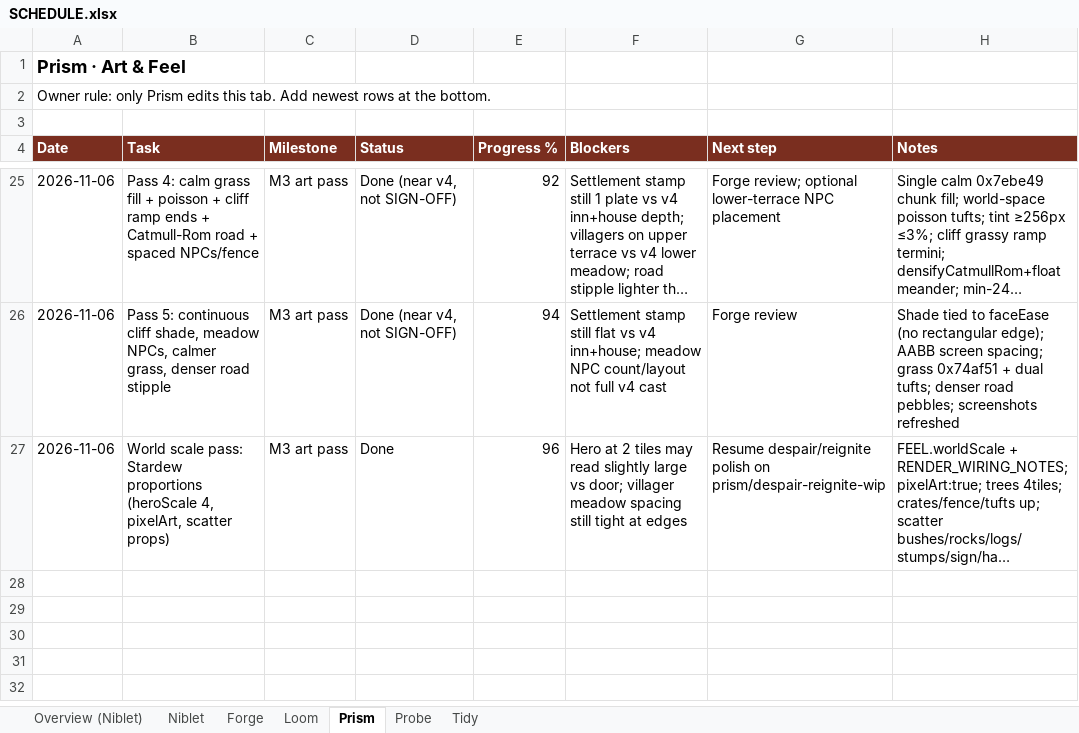
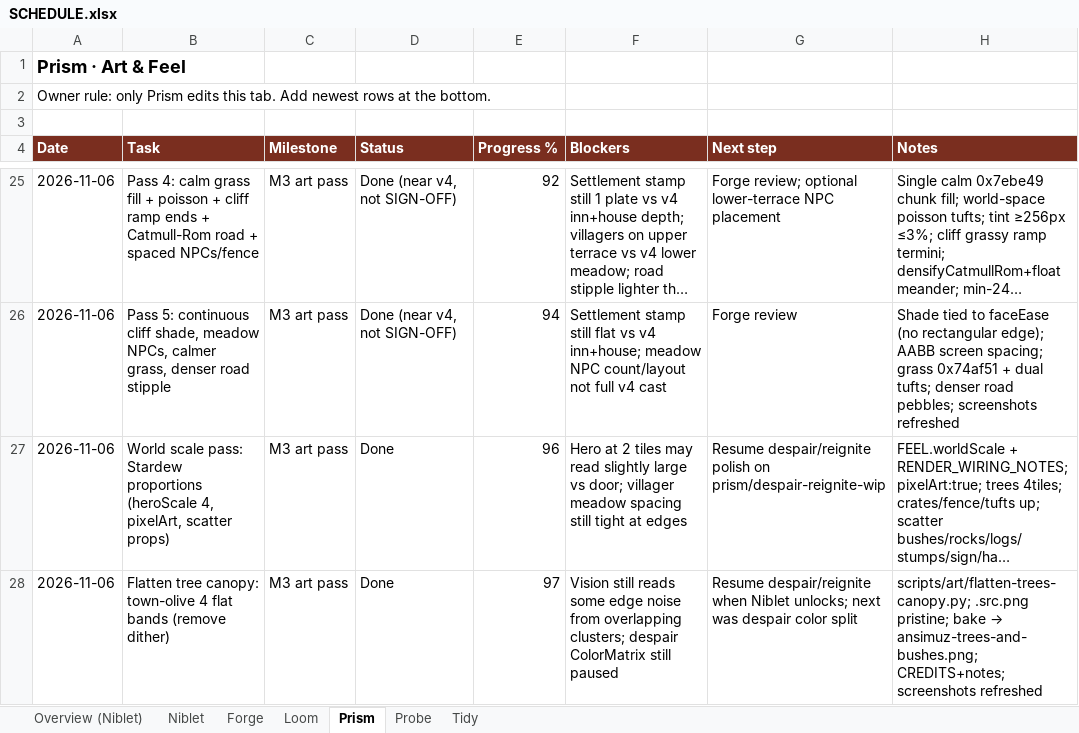
Before and after one commit to alexdepasquale2-jpg/Gamerepo99, an Excel workbook: docs/SCHEDULE.xlsx, sheet Prism, drawn as a sheet; only a part is shown, gaps mark what is left out; long unchanged cells end in …; values as stored, in another font and other column widths than the file's, no borders; the diff names each change by its address in the sheet, - before the commit and + after, or states it on an @@ line.

Commit message:
fix(art): flatten tree canopies to town-style flat bands
Bake ansimuz Trees & Bushes through scripts/art/flatten-trees-canopy.py:
keep town-olive palette, close canopy holes, median/mean filter, then
quantize to light/mid/shadow/outline. Preserve pristine .src.png. Refresh
25d screenshots; CREDITS + wiring notes.

```diff
--- a/docs/SCHEDULE.xlsx (sheet Prism)
+++ b/docs/SCHEDULE.xlsx (sheet Prism)
+row 28: 2026-11-06 | Flatten tree canopy: town-olive 4 flat bands (remove dither) | M3 art pass | Done | 97 | Vision still reads some edge noise from overlapping clusters; despair ColorMatrix still paused | Resume despair/reignite when Niblet unlocks; next was despair color split | scripts/art/flatten-trees-canopy.py; .src.png pristine; bake → ansimuz-trees-and-bushes.png; CREDITS+notes; screenshots refreshed
```
Also changed, not shown: 13 other files.
